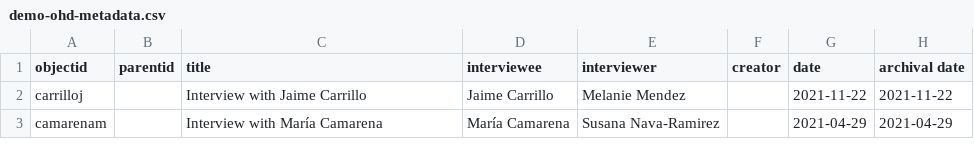
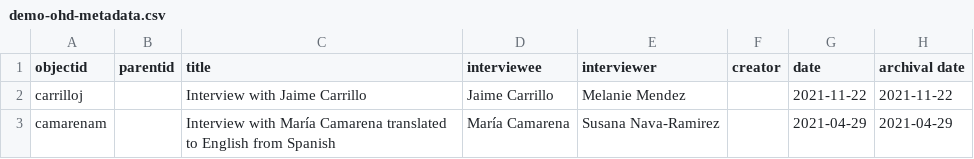
Before and after one commit to Stan-State-Public-History/RUIOH-Project, a CSV file: _data/demo-ohd-metadata.csv, drawn as a sheet; only a part is shown; the diff names each change by its address in the sheet, - before the commit and + after, or states it on an @@ line.

Commit message:
Add English translation for María Camarena interview title

```diff
--- a/_data/demo-ohd-metadata.csv
+++ b/_data/demo-ohd-metadata.csv
-C3 (title): …María Camarena
+C3 (title): …María Camarena translated to English from Spanish
```
